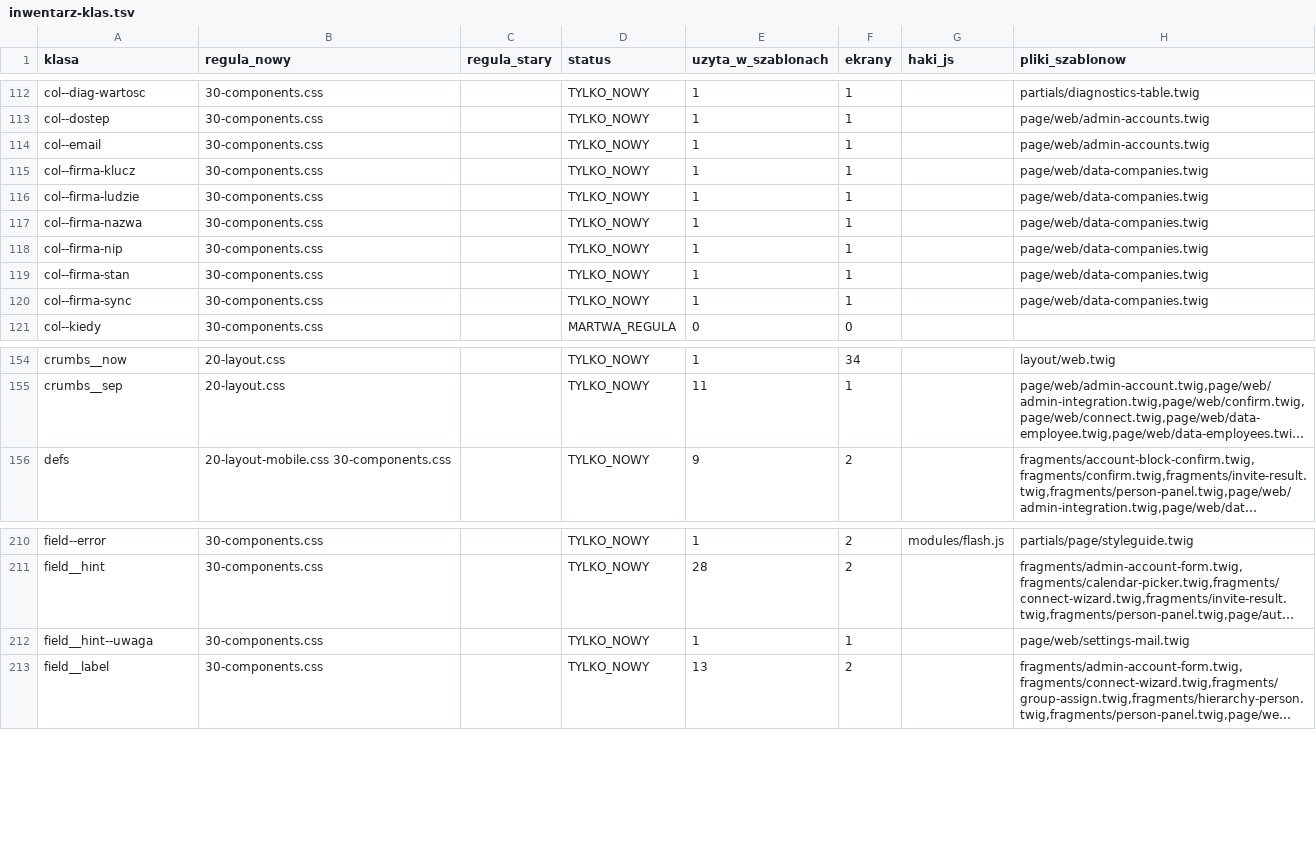
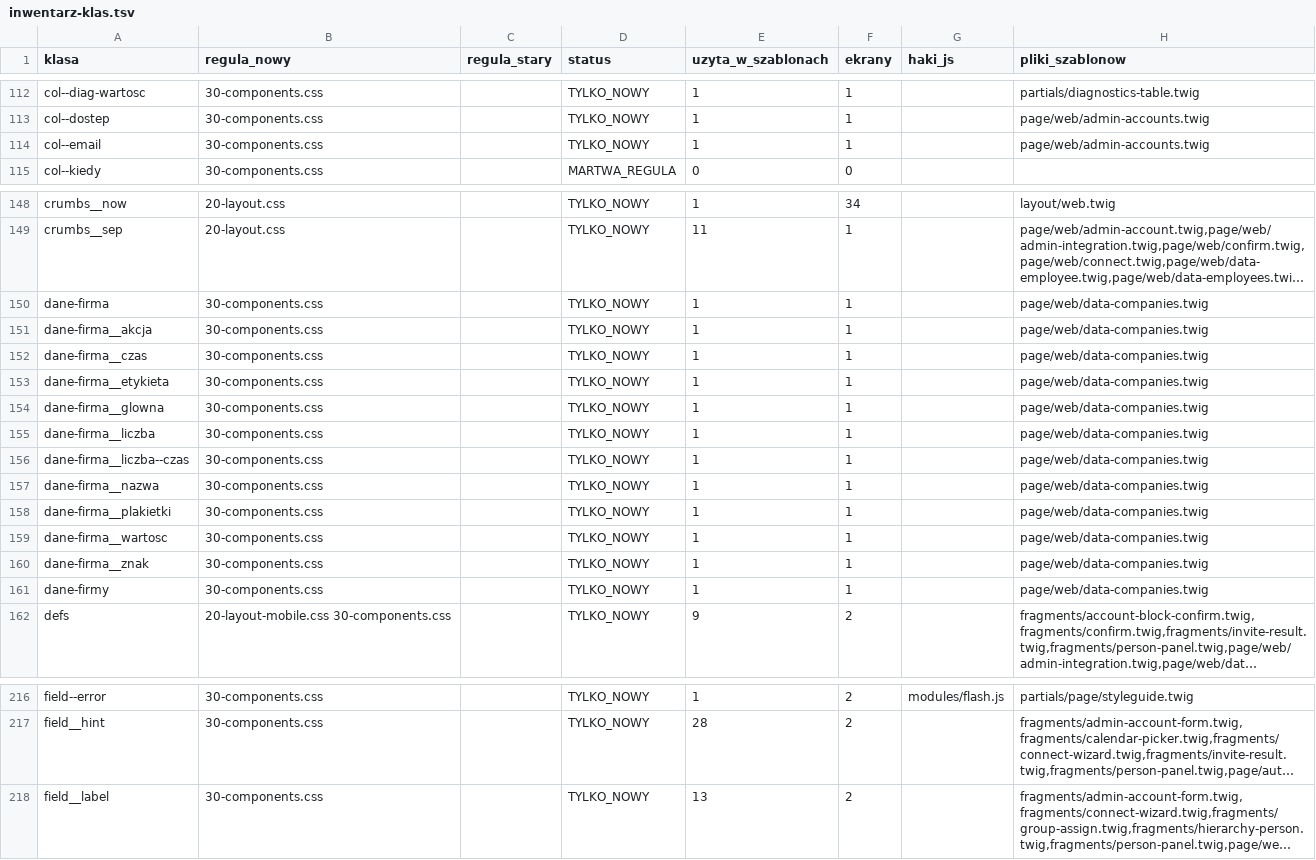
Before and after one commit to krzysiekhelp/wezurlop-tenant, a TSV file: docs/inwentarz-klas.tsv, drawn as a sheet; only a part is shown, gaps mark what is left out; long unchanged cells end in …; removed rows and columns are numbered as before the commit, all else as after; the diff covers the shown part only; the diff names each change by its address in the sheet, - before the commit and + after, or states it on an @@ line.

```diff
--- a/docs/inwentarz-klas.tsv
+++ b/docs/inwentarz-klas.tsv
-row 115: col--firma-klucz | 30-components.css |  | TYLKO_NOWY | 1 | 1 |  | page/web/data-companies.twig
-row 116: col--firma-ludzie | 30-components.css |  | TYLKO_NOWY | 1 | 1 |  | page/web/data-companies.twig
-row 117: col--firma-nazwa | 30-components.css |  | TYLKO_NOWY | 1 | 1 |  | page/web/data-companies.twig
-row 118: col--firma-nip | 30-components.css |  | TYLKO_NOWY | 1 | 1 |  | page/web/data-companies.twig
-row 119: col--firma-stan | 30-components.css |  | TYLKO_NOWY | 1 | 1 |  | page/web/data-companies.twig
-row 120: col--firma-sync | 30-components.css |  | TYLKO_NOWY | 1 | 1 |  | page/web/data-companies.twig
+row 150: dane-firma | 30-components.css |  | TYLKO_NOWY | 1 | 1 |  | page/web/data-companies.twig
+row 151: dane-firma__akcja | 30-components.css |  | TYLKO_NOWY | 1 | 1 |  | page/web/data-companies.twig
+row 152: dane-firma__czas | 30-components.css |  | TYLKO_NOWY | 1 | 1 |  | page/web/data-companies.twig
+row 153: dane-firma__etykieta | 30-components.css |  | TYLKO_NOWY | 1 | 1 |  | page/web/data-companies.twig
+row 154: dane-firma__glowna | 30-components.css |  | TYLKO_NOWY | 1 | 1 |  | page/web/data-companies.twig
+row 155: dane-firma__liczba | 30-components.css |  | TYLKO_NOWY | 1 | 1 |  | page/web/data-companies.twig
+row 156: dane-firma__liczba--czas | 30-components.css |  | TYLKO_NOWY | 1 | 1 |  | page/web/data-companies.twig
+row 157: dane-firma__nazwa | 30-components.css |  | TYLKO_NOWY | 1 | 1 |  | page/web/data-companies.twig
+row 158: dane-firma__plakietki | 30-components.css |  | TYLKO_NOWY | 1 | 1 |  | page/web/data-companies.twig
+row 159: dane-firma__wartosc | 30-components.css |  | TYLKO_NOWY | 1 | 1 |  | page/web/data-companies.twig
+row 160: dane-firma__znak | 30-components.css |  | TYLKO_NOWY | 1 | 1 |  | page/web/data-companies.twig
+row 161: dane-firmy | 30-components.css |  | TYLKO_NOWY | 1 | 1 |  | page/web/data-companies.twig
-row 212: field__hint--uwaga | 30-components.css |  | TYLKO_NOWY | 1 | 1 |  | page/web/settings-mail.twig
```
Also changed, not shown: 55 edited cells elsewhere in this file.
